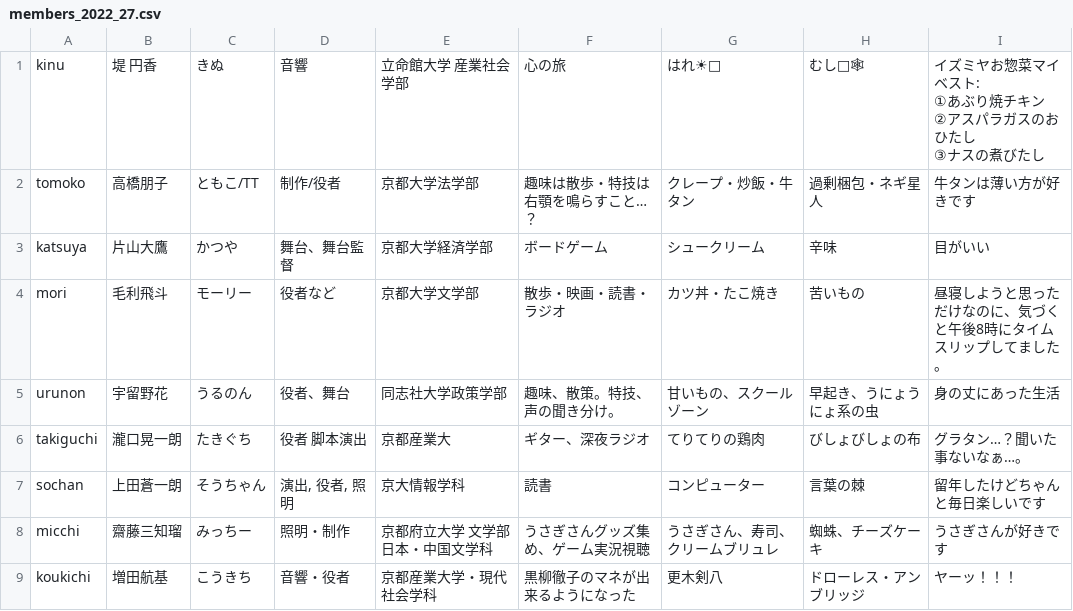
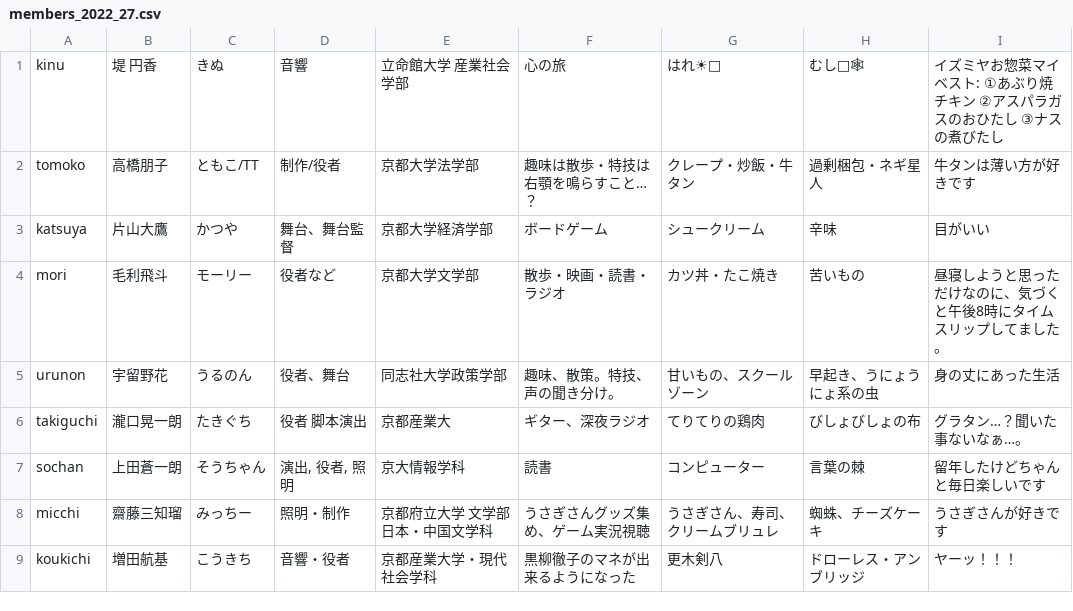
Before and after one commit to keppeki/keppeki.github.io, a CSV file: docs/csv/members_2022_27.csv, drawn as a sheet.

```diff
--- a/docs/csv/members_2022_27.csv
+++ b/docs/csv/members_2022_27.csv
@@ -1,5 +1,2 @@
-kinu,堤 円香,きぬ,音響,立命館大学 産業社会学部,心の旅,はれ☀🌿,むし🐛🕸,"イズミヤお惣菜マイベスト:
-①あぶり焼チキン
-②アスパラガスのおひたし
-③ナスの煮びたし"
+kinu,堤 円香,きぬ,音響,立命館大学 産業社会学部,心の旅,はれ☀🌿,むし🐛🕸,イズミヤお惣菜マイベスト:　①あぶり焼チキン　②アスパラガスのおひたし　③ナスの煮びたし
 tomoko,高橋朋子,ともこ/TT,制作/役者,京都大学法学部,趣味は散歩・特技は右顎を鳴らすこと…？,クレープ・炒飯・牛タン,過剰梱包・ネギ星人,牛タンは薄い方が好きです
```
Also changed, not shown: docs/csv/members_2022_28.csv, 2 other files.
